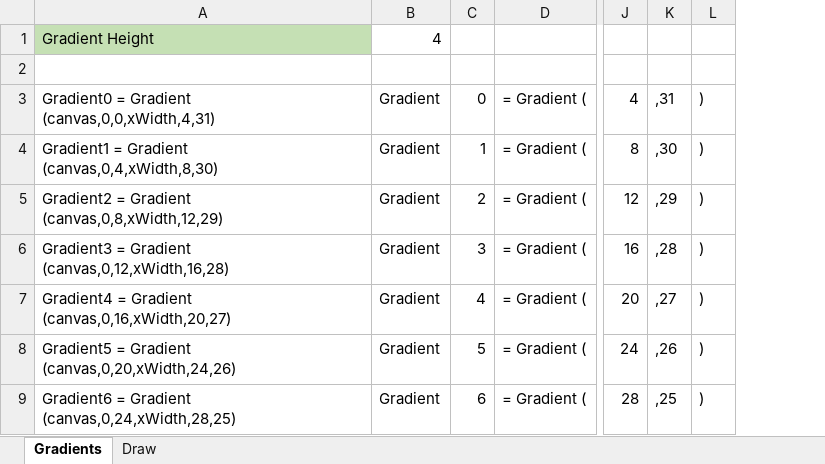
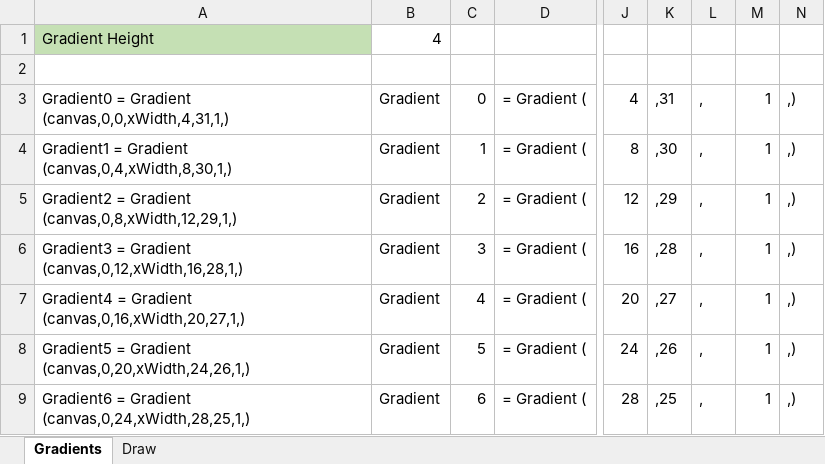
Before and after one commit to taraalma/FinalProjectIntroProg, an Excel workbook: Concept diagrams/DrawGradient.xlsx, sheet Gradients, drawn as a sheet; only a part is shown, gaps mark what is left out; values as stored, in another font and other column widths than the file's, no borders; removed rows and columns are numbered as before the commit, all else as after; the diff names each change by its address in the sheet, - before the commit and + after, or states it on an @@ line.

Commit message:
-Show or hide gradients with a bit at the end.

```diff
--- a/Concept diagrams/DrawGradient.xlsx (sheet Gradients)
+++ b/Concept diagrams/DrawGradient.xlsx (sheet Gradients)
-column A, rows 1-9: Gradient Height |  | Gradient0 = Gradient (canvas,0,0,xWidth,4,31) | Gradient1 = Gradient (canvas,0,4,xWidth,8,30) | Gradient2 = Gradient (canvas,0,8,xWidth,12,29) | Gradient3 = Gradient (canvas,0,12,xWidth,16,28) | Gradient4 = Gradient (canvas,0,16,xWidth,20,27) | Gradient5 = Gradient (canvas,0,20,xWidth,24,26) | Gradient6 = Gradient (canvas,0,24,xWidth,28,25)
+column A, rows 1-9: Gradient Height |  | Gradient0 = Gradient (canvas,0,0,xWidth,4,31,1,) | Gradient1 = Gradient (canvas,0,4,xWidth,8,30,1,) | Gradient2 = Gradient (canvas,0,8,xWidth,12,29,1,) | Gradient3 = Gradient (canvas,0,12,xWidth,16,28,1,) | Gradient4 = Gradient (canvas,0,16,xWidth,20,27,1,) | Gradient5 = Gradient (canvas,0,20,xWidth,24,26,1,) | Gradient6 = Gradient (canvas,0,24,xWidth,28,25,1,)
-column L, rows 3-9: all )
+column L, rows 3-9: all ,
+column M, rows 3-9: all 1
+column N, rows 3-9: all ,)
```
Also changed, not shown: 1 other file.
